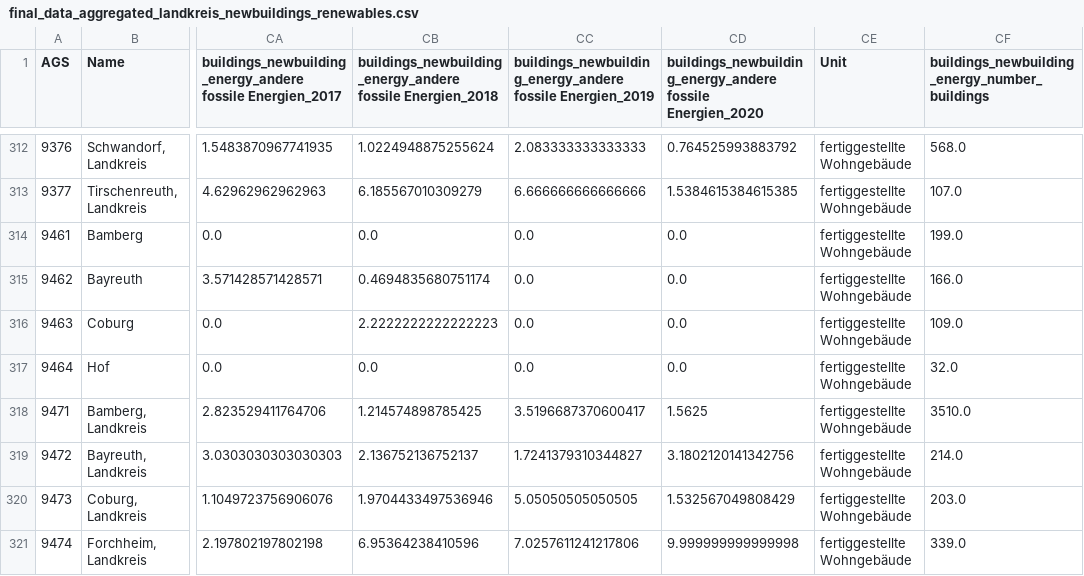
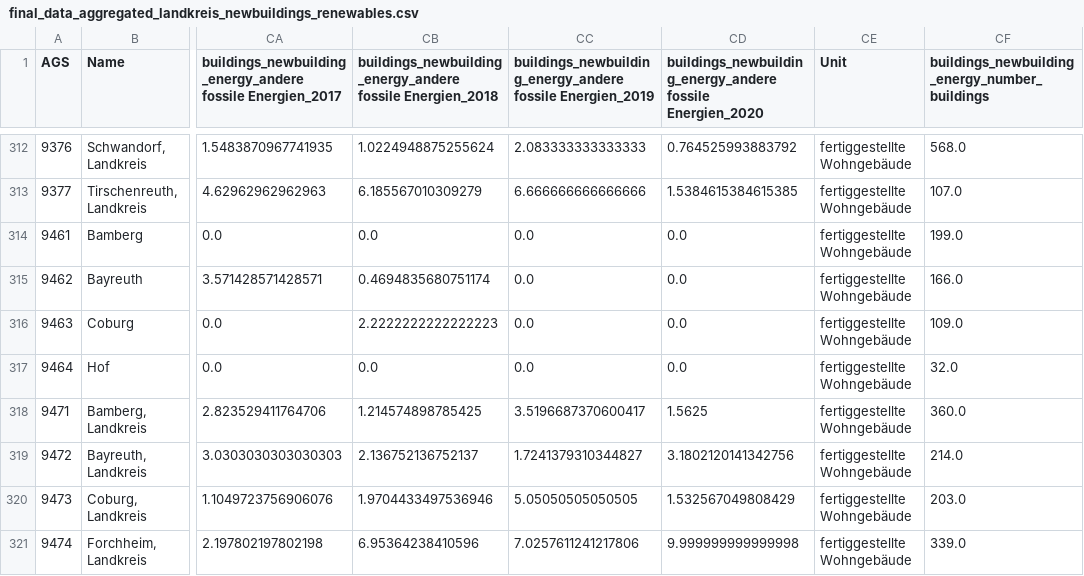
Before and after one commit to uclab-potsdam/klimataz, a CSV file: data/buildings/data/final_data_aggregated_landkreis_newbuildings_renewables.csv, drawn as a sheet; only a part is shown, gaps mark what is left out; the diff covers the shown part only; the diff names each change by its address in the sheet, - before the commit and + after, or states it on an @@ line.

Commit message:
change rounding function for building data

```diff
--- a/data/buildings/data/final_data_aggregated_landkreis_newbuildings_renewables.csv
+++ b/data/buildings/data/final_data_aggregated_landkreis_newbuildings_renewables.csv
-CF318: 3510.0
+CF318: 360.0
```
Also changed, not shown: 20 edited cells elsewhere in this file, data/buildings/data/final_data_dynamic_aggregated_landkreis_newbuildings_renewables.csv, 1 other file.
